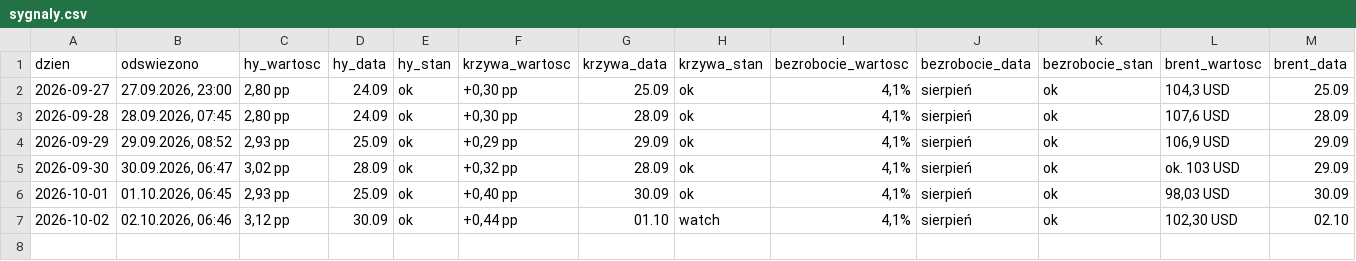
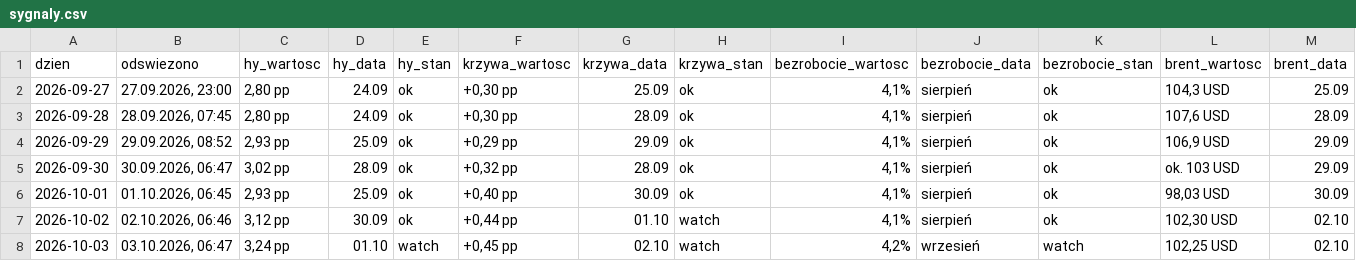
Before and after one commit to piotrgebala/radar-makro, a CSV file: sygnaly.csv, drawn as a sheet; only a part is shown; rows hold the shown columns only; the diff names each change by its address in the sheet, - before the commit and + after, or states it on an @@ line.

```diff
--- a/sygnaly.csv
+++ b/sygnaly.csv
+row 8: 2026-10-03 | 03.10.2026, 06:47 | 3,24 pp | 01.10 | watch | +0,45 pp | 02.10 | watch | 4,2% | wrzesień | watch | 102,25 USD | 02.10
```
Also changed, not shown: wiadomosci.csv, 1 other file.
